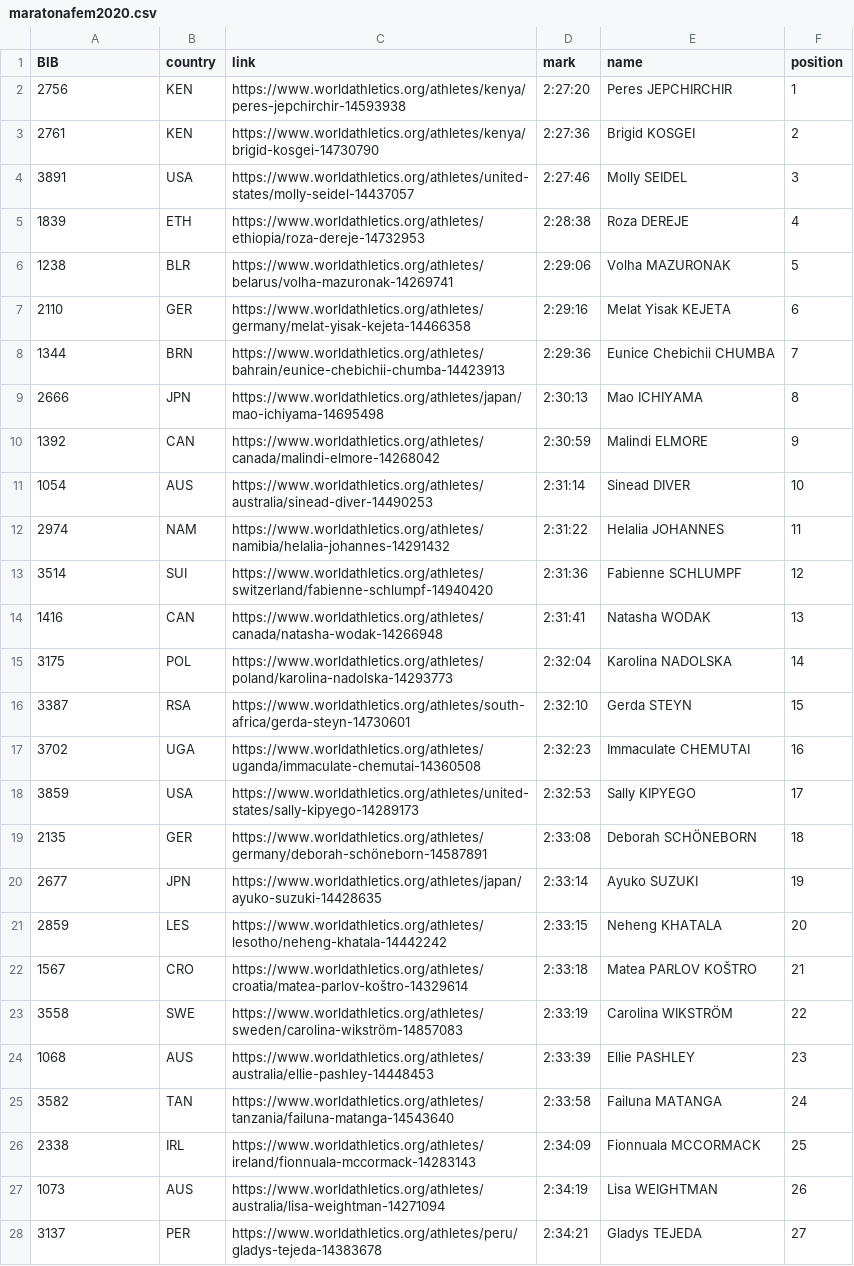
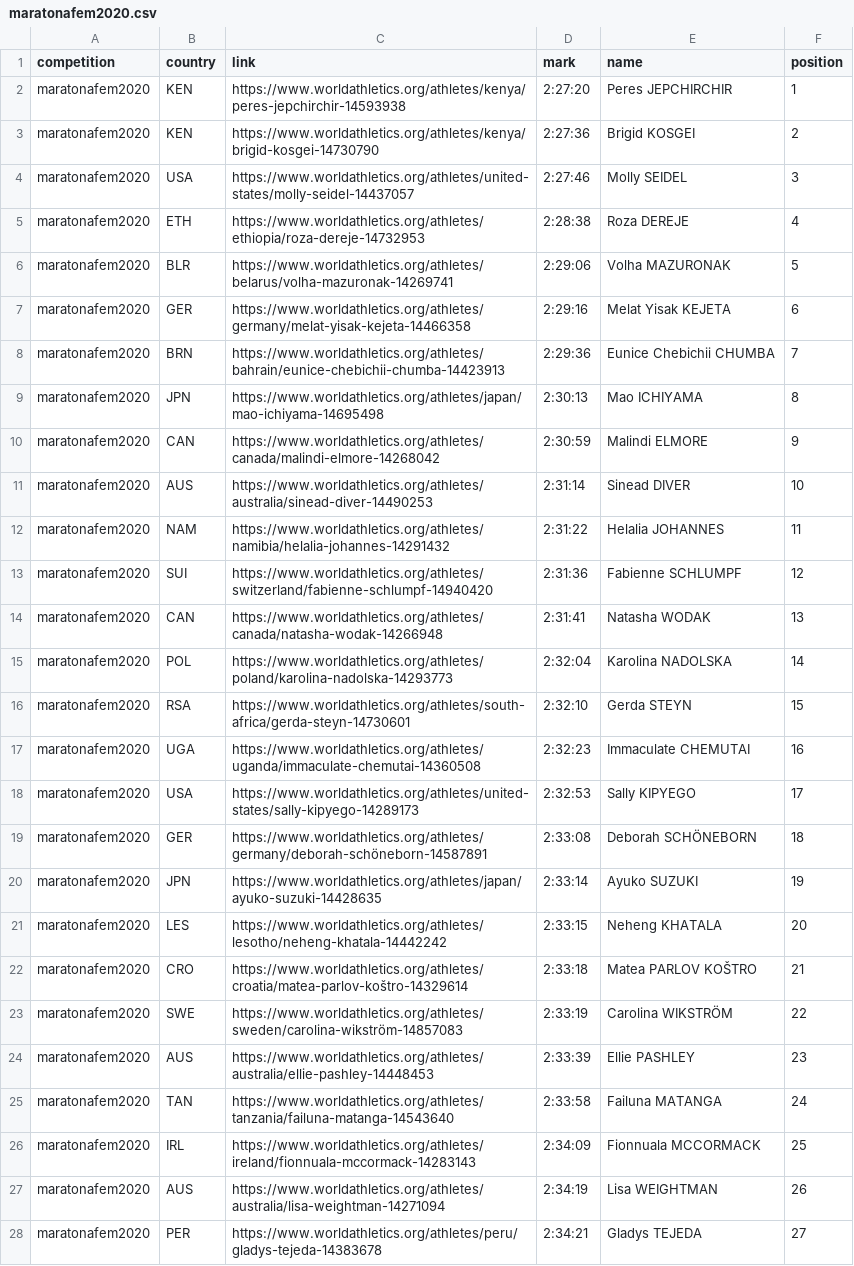
Before and after one commit to hpereira1/athletesdb, a CSV file: dados/maratonafem2020.csv, drawn as a sheet; only a part is shown; the diff covers the shown part only; the diff names each change by its address in the sheet, - before the commit and + after, or states it on an @@ line.

```diff
--- a/dados/maratonafem2020.csv
+++ b/dados/maratonafem2020.csv
-A1: BIB
+A1: competition
-A2 (competition): 2756
+A2 (competition): maratonafem2020
-A3 (competition): 2761
+A3 (competition): maratonafem2020
-A4 (competition): 3891
+A4 (competition): maratonafem2020
-A5 (competition): 1839
+A5 (competition): maratonafem2020
-A6 (competition): 1238
+A6 (competition): maratonafem2020
-A7 (competition): 2110
+A7 (competition): maratonafem2020
-A8 (competition): 1344
+A8 (competition): maratonafem2020
-A9 (competition): 2666
+A9 (competition): maratonafem2020
-A10 (competition): 1392
+A10 (competition): maratonafem2020
-A11 (competition): 1054
+A11 (competition): maratonafem2020
-A12 (competition): 2974
+A12 (competition): maratonafem2020
-A13 (competition): 3514
+A13 (competition): maratonafem2020
-A14 (competition): 1416
+A14 (competition): maratonafem2020
-A15 (competition): 3175
+A15 (competition): maratonafem2020
-A16 (competition): 3387
+A16 (competition): maratonafem2020
-A17 (competition): 3702
+A17 (competition): maratonafem2020
-A18 (competition): 3859
+A18 (competition): maratonafem2020
-A19 (competition): 2135
+A19 (competition): maratonafem2020
-A20 (competition): 2677
+A20 (competition): maratonafem2020
-A21 (competition): 2859
+A21 (competition): maratonafem2020
-A22 (competition): 1567
+A22 (competition): maratonafem2020
-A23 (competition): 3558
+A23 (competition): maratonafem2020
-A24 (competition): 1068
+A24 (competition): maratonafem2020
-A25 (competition): 3582
+A25 (competition): maratonafem2020
-A26 (competition): 2338
+A26 (competition): maratonafem2020
-A27 (competition): 1073
+A27 (competition): maratonafem2020
-A28 (competition): 3137
+A28 (competition): maratonafem2020
```
Also changed, not shown: 61 edited cells elsewhere in this file, dados/maratonafem2016.csv, dados/maratonamasc2004.csv, 31 other files.
